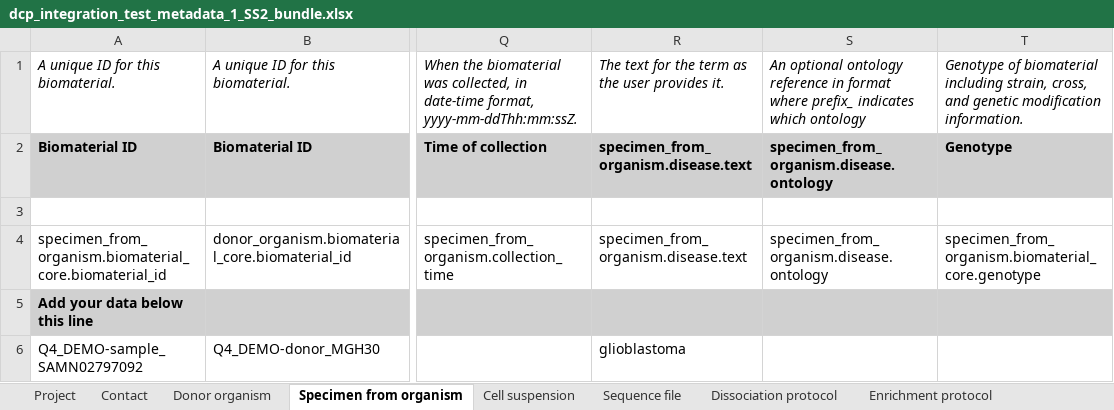
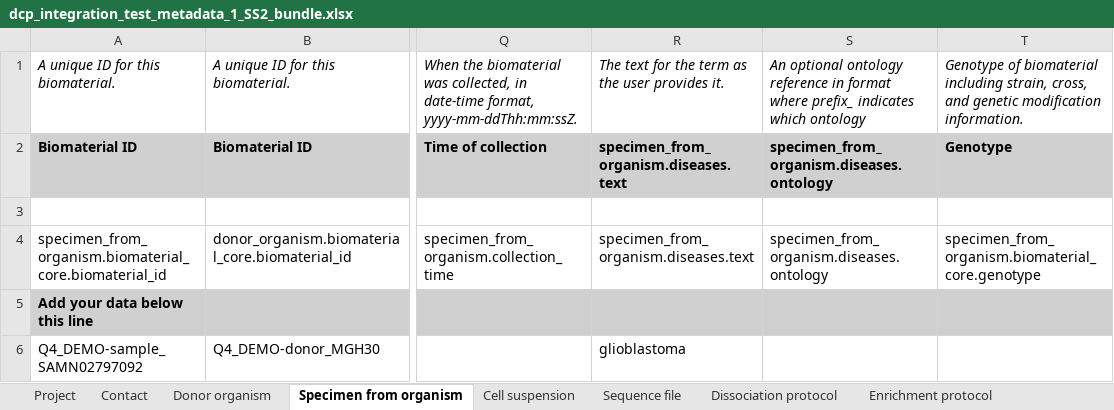
Before and after one commit to HumanCellAtlas/metadata-schema, an Excel workbook: infrastructure_testing_files/current/dcp_integration_test_metadata_1_SS2_bundle.xlsx, sheet Specimen from organism, drawn as a sheet; only a part is shown, gaps mark what is left out; values as stored, in another font and other column widths than the file's, no borders; the diff names each change by its address in the sheet, - before the commit and + after, or states it on an @@ line.

Commit message:
Updated DCP-wide integration test SS2 sheet.

```diff
--- a/infrastructure_testing_files/current/dcp_integration_test_metadata_1_SS2_bundle.xlsx (sheet Specimen from organism)
+++ b/infrastructure_testing_files/current/dcp_integration_test_metadata_1_SS2_bundle.xlsx (sheet Specimen from organism)
-R2: specimen_from_organism.disease.text
+R2: specimen_from_organism.diseases.text
-S2: specimen_from_organism.disease.ontology
+S2: specimen_from_organism.diseases.ontology
-R4: specimen_from_organism.disease.text
+R4: specimen_from_organism.diseases.text
-S4: specimen_from_organism.disease.ontology
+S4: specimen_from_organism.diseases.ontology
```
